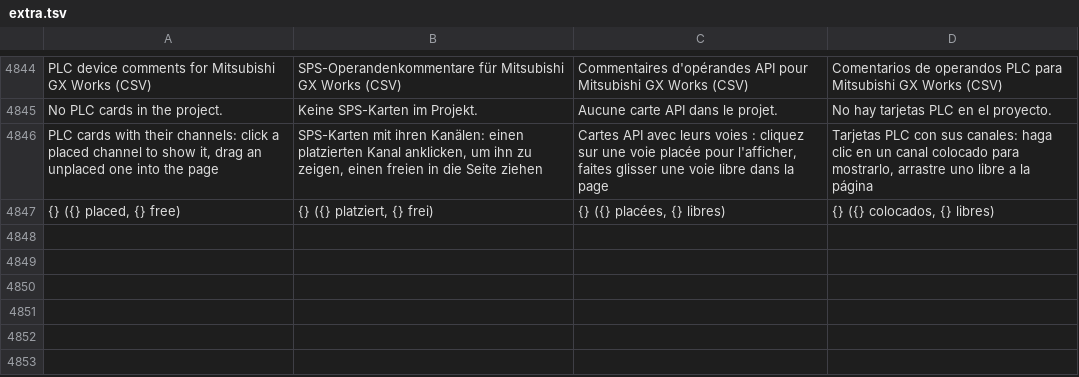
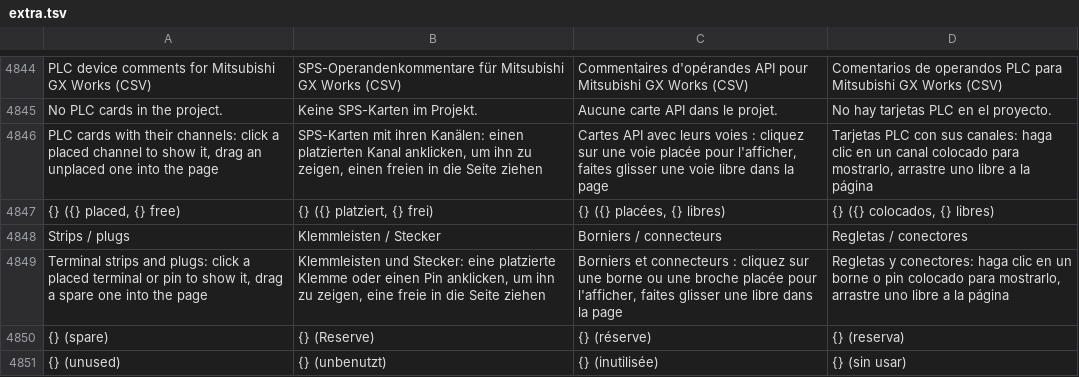
Before and after one commit to JukkaJor/OpenECraft, a TSV file: crates/openecraft-i18n/src/catalog/extra.tsv, drawn as a sheet; only a part is shown, gaps mark what is left out; the diff names each change by its address in the sheet, - before the commit and + after, or states it on an @@ line.

```diff
--- a/crates/openecraft-i18n/src/catalog/extra.tsv
+++ b/crates/openecraft-i18n/src/catalog/extra.tsv
+row 4848: Strips / plugs | Klemmleisten / Stecker | Borniers / connecteurs | Regletas / conectores
+row 4849: Terminal strips and plugs: click a placed terminal or pin to show it, drag a spare one into the page | Klemmleisten und Stecker: eine platzierte Klemme oder einen Pin anklicken, um ihn zu zeigen, eine freie in die Seite ziehen | Borniers et connecteurs : cliquez sur une borne ou une broche placée pour l'afficher, faites glisser une libre dans la page | Regletas y conectores: haga clic en un borne o pin colocado para mostrarlo, arrastre uno libre a la página
+row 4850: {} (spare) | {} (Reserve) | {} (réserve) | {} (reserva)
+row 4851: {} (unused) | {} (unbenutzt) | {} (inutilisée) | {} (sin usar)
```
Also changed, not shown: 4 other files.
